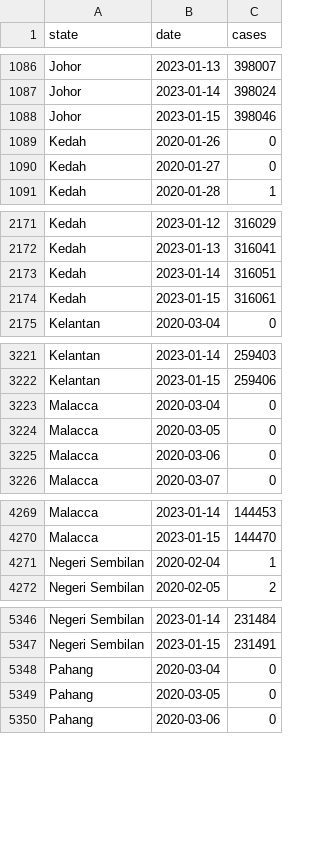
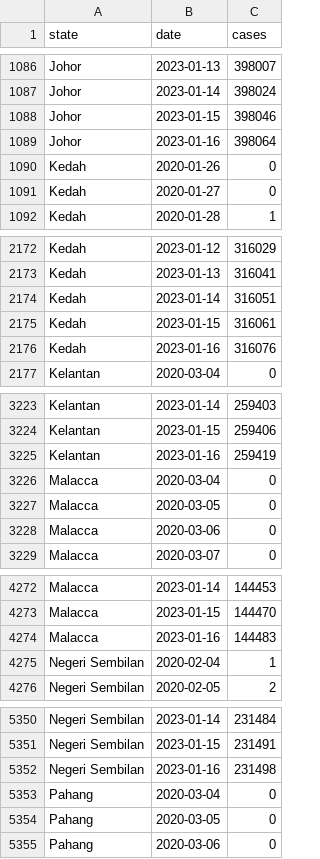
Before and after one commit to drxyzw/WuhanCoronavirus-Malaysia, a CSV file: Rt/data/casesForRt.csv, drawn as a sheet; only a part is shown, gaps mark what is left out; the diff covers the shown part only.

Commit message:
Automatically updating daily CSV data for Rt

```diff
--- a/Rt/data/casesForRt.csv
+++ b/Rt/data/casesForRt.csv
@@ -1088,2 +1088,3 @@ Johor,2023-01-14,398024
 Johor,2023-01-15,398046
+Johor,2023-01-16,398064
 Kedah,2020-01-26,0
@@ -2174,2 +2175,3 @@ Kedah,2023-01-14,316051
 Kedah,2023-01-15,316061
+Kedah,2023-01-16,316076
 Kelantan,2020-03-04,0
@@ -3222,2 +3224,3 @@ Kelantan,2023-01-14,259403
 Kelantan,2023-01-15,259406
+Kelantan,2023-01-16,259419
 Malacca,2020-03-04,0
@@ -4270,2 +4273,3 @@ Malacca,2023-01-14,144453
 Malacca,2023-01-15,144470
+Malacca,2023-01-16,144483
 Negeri Sembilan,2020-02-04,1
@@ -5347,2 +5351,3 @@ Negeri Sembilan,2023-01-14,231484
 Negeri Sembilan,2023-01-15,231491
+Negeri Sembilan,2023-01-16,231498
 Pahang,2020-03-04,0
```
Also changed, not shown: 12 added rows elsewhere in this file, Rt/data/Kedah.csv, Rt/data/Malacca.csv, 15 other files.
